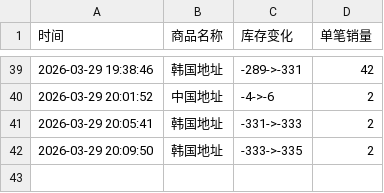
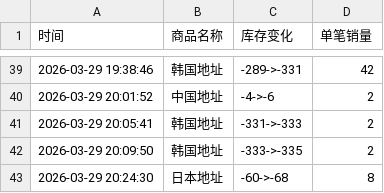
Before and after one commit to yuiki001/irene-0330, a CSV file: irene-0330.csv, drawn as a sheet; only a part is shown, gaps mark what is left out.

Commit message:
自动更新数据 2026-03-29 20:24:30

```diff
--- a/irene-0330.csv
+++ b/irene-0330.csv
@@ -42 +42,2 @@
 2026-03-29 20:09:50,韩国地址,-333->-335,2
+2026-03-29 20:24:30,日本地址,-60->-68,8
```
